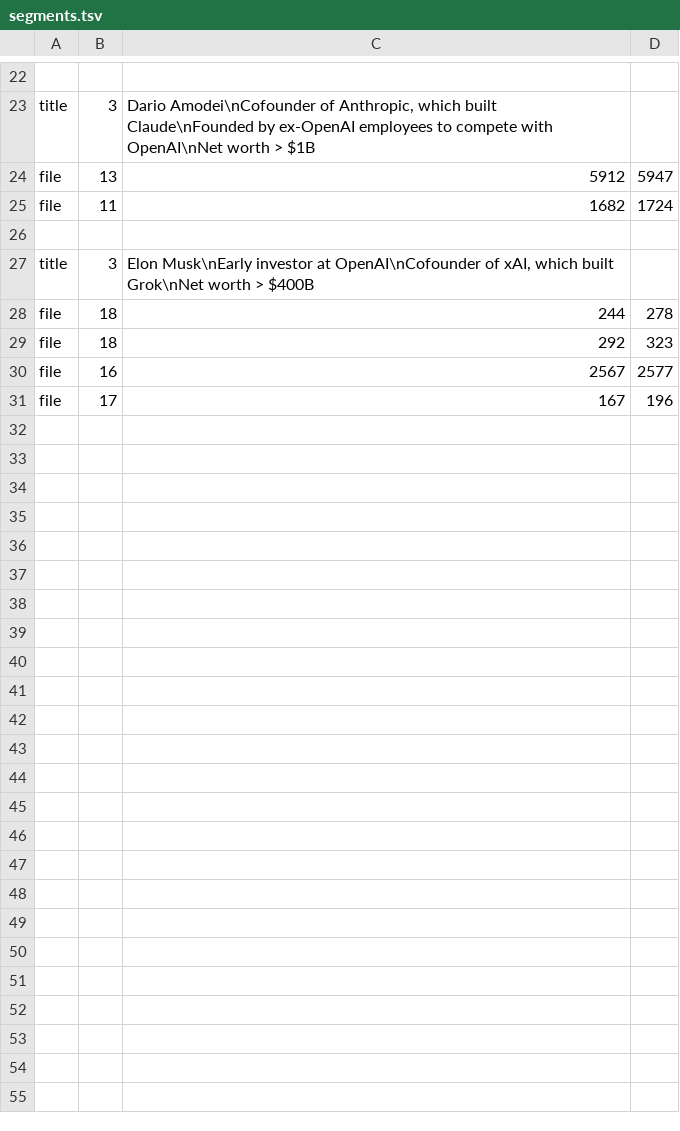
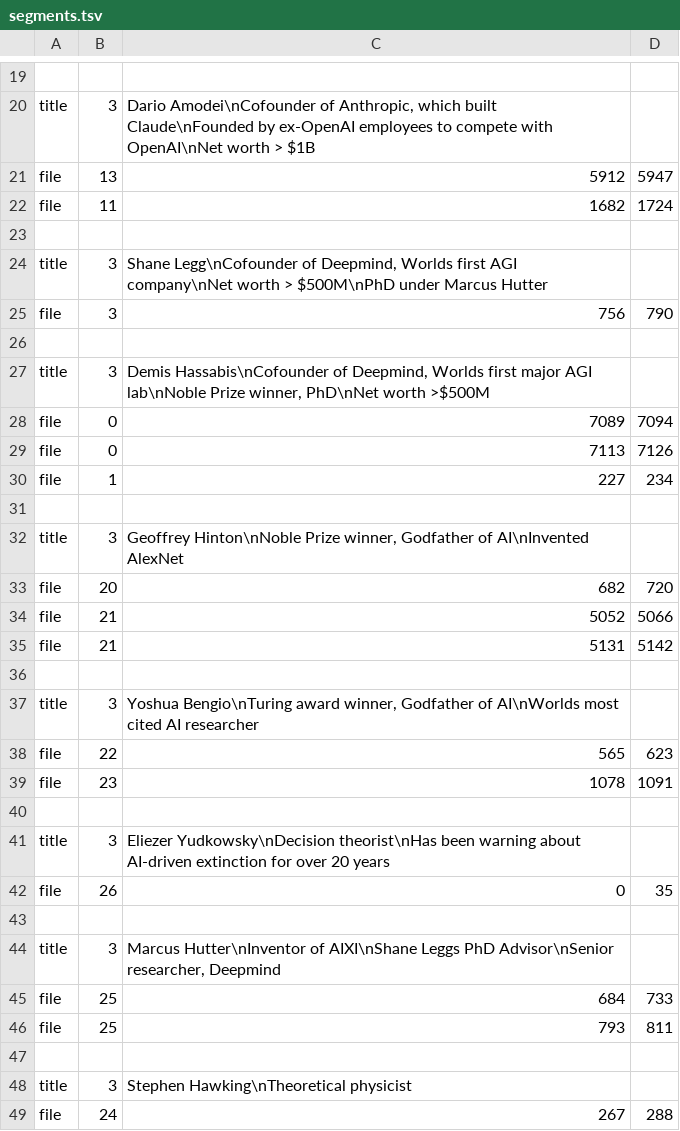
Before and after one commit to samueldashadrach/video_cutpaste, a TSV file: approach_2/data/segments.tsv, drawn as a sheet; only a part is shown, gaps mark what is left out; the diff covers the shown part only.

```diff
--- a/approach_2/data/segments.tsv
+++ b/approach_2/data/segments.tsv
@@ -26,6 +23,27 @@ file	11	1682	1724
 
-title	3	Elon Musk\nEarly investor at OpenAI\nCofounder of xAI, which built Grok\nNet worth > $400B
-file	18	244	278
-file	18	292	323
-file	16	2567	2577
-file	17	167	196
+title	3	Shane Legg\nCofounder of Deepmind, Worlds first AGI company\nNet worth > $500M\nPhD under Marcus Hutter
+file	3	756	790
+
+title	3	Demis Hassabis\nCofounder of Deepmind, Worlds first major AGI lab\nNoble Prize winner, PhD\nNet worth >$500M
+file	0	7089	7094
+file	0	7113	7126
+file	1	227	234
+
+title	3	Geoffrey Hinton\nNoble Prize winner, Godfather of AI\nInvented AlexNet
+file	20	682	720
+file	21	5052	5066
+file	21	5131	5142
+
+title	3	Yoshua Bengio\nTuring award winner, Godfather of AI\nWorlds most cited AI researcher
+file	22	565	623
+file	23	1078	1091
+
+title	3	Eliezer Yudkowsky\nDecision theorist\nHas been warning about AI-driven extinction for over 20 years
+file	26	0	35
+
+title	3	Marcus Hutter\nInventor of AIXI\nShane Leggs PhD Advisor\nSenior researcher, Deepmind
+file	25	684	733
+file	25	793	811
+
+title	3	Stephen Hawking\nTheoretical physicist
+file	24	267	288
```
Also changed, not shown: 3 added rows, 1 removed row and 6 edited cells elsewhere in this file, approach_2/data/segments_examples/misc.tsv, 2 other files.
